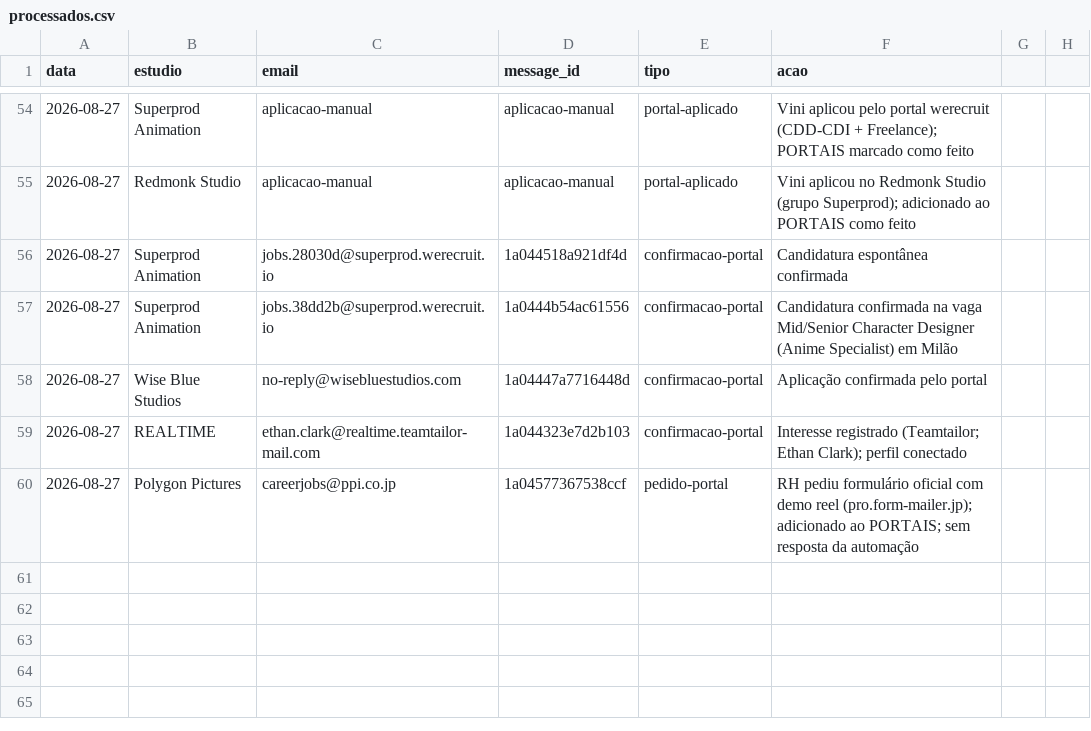
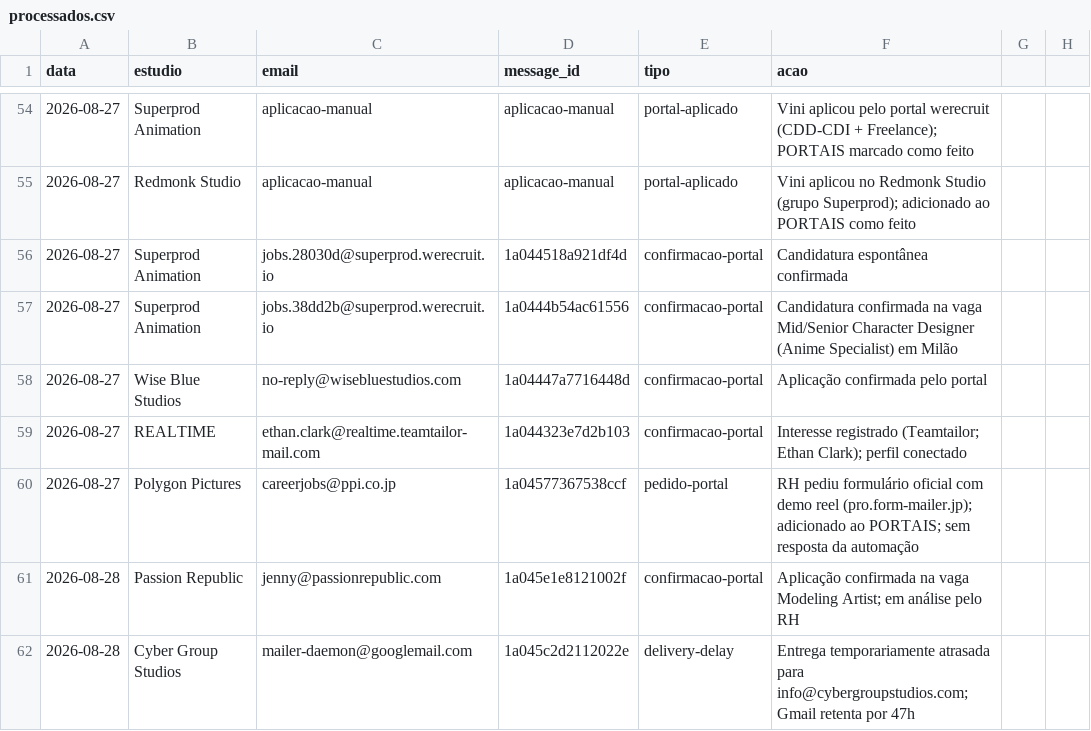
Before and after one commit to vinicavalcntiart/workbenchMA, a CSV file: automacao/processados.csv, drawn as a sheet; only a part is shown, gaps mark what is left out.

```diff
--- a/automacao/processados.csv
+++ b/automacao/processados.csv
@@ -60 +60,3 @@ data,estudio,email,message_id,tipo,acao
 2026-08-27,Polygon Pictures,careerjobs@ppi.co.jp,1a04577367538ccf,pedido-portal,RH pediu formulário oficial com demo reel (pro.form-mailer.jp); adicionado ao PORTAIS; sem resposta da automação
+2026-08-28,Passion Republic,jenny@passionrepublic.com,1a045e1e8121002f,confirmacao-portal,Aplicação confirmada na vaga Modeling Artist; em análise pelo RH
+2026-08-28,Cyber Group Studios,mailer-daemon@googlemail.com,1a045c2d2112022e,delivery-delay,Entrega temporariamente atrasada para info@cybergroupstudios.com; Gmail retenta por 47h
```
Also changed, not shown: 1 other file.
